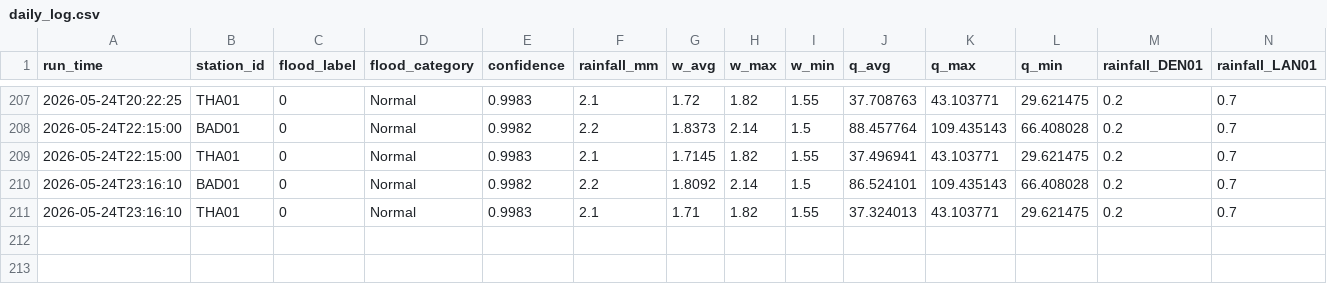
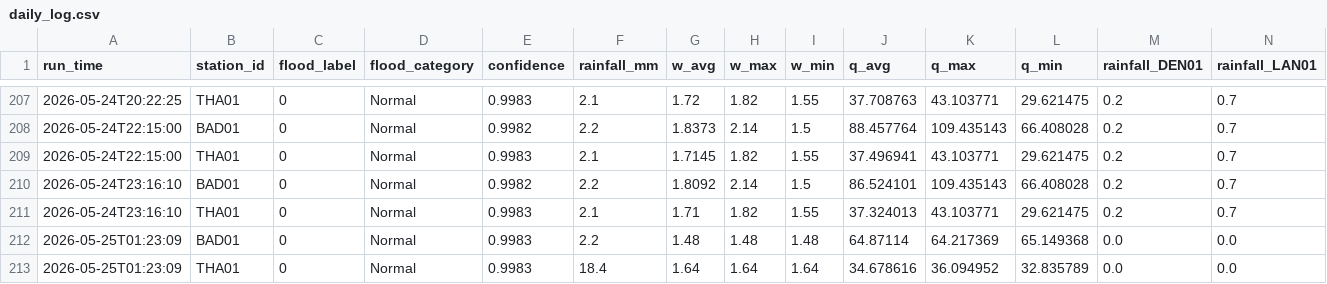
Before and after one commit to shehanhimasha/RTFD_Model, a CSV file: data/live/daily_log.csv, drawn as a sheet; only a part is shown, gaps mark what is left out; rows hold the shown columns only; the diff names each change by its address in the sheet, - before the commit and + after, or states it on an @@ line.

```diff
--- a/data/live/daily_log.csv
+++ b/data/live/daily_log.csv
+row 212: 2026-05-25T01:23:09 | BAD01 | 0 | Normal | 0.9983 | 2.2 | 1.48 | 1.48 | 1.48 | 64.87114 | 64.217369 | 65.149368 | 0.0 | 0.0
+row 213: 2026-05-25T01:23:09 | THA01 | 0 | Normal | 0.9983 | 18.4 | 1.64 | 1.64 | 1.64 | 34.678616 | 36.094952 | 32.835789 | 0.0 | 0.0
```
Also changed, not shown: 4 other files.
